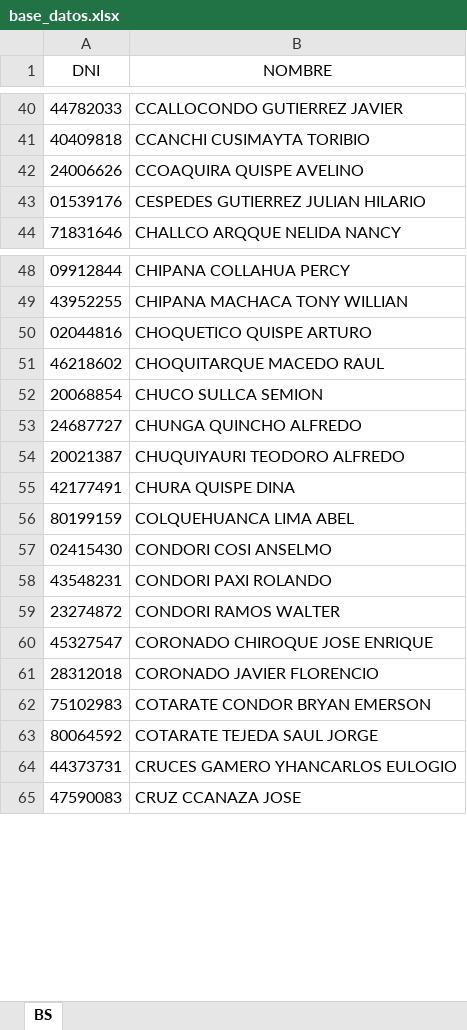
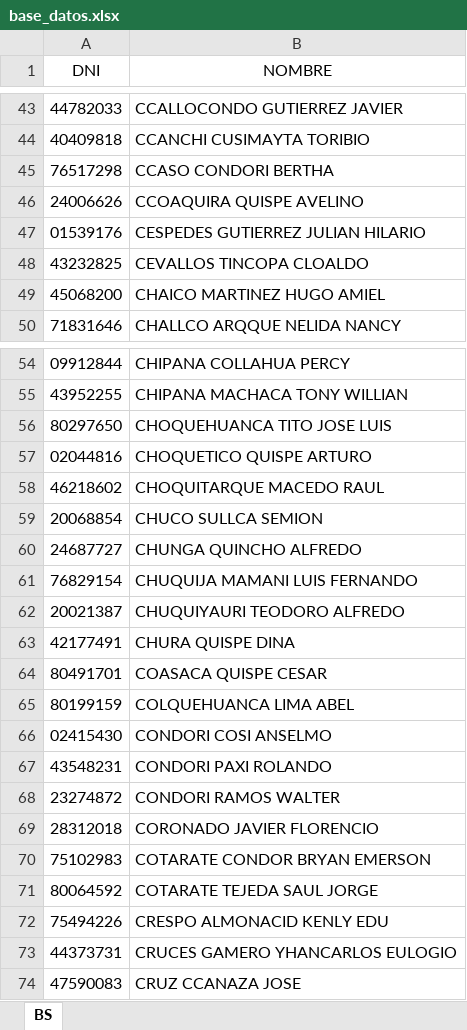
Before and after one commit to buendiaseymer-cmd/Registro_Diario, an Excel workbook: base_datos.xlsx, sheet BS, drawn as a sheet; only a part is shown, gaps mark what is left out; values as stored, in another font and other column widths than the file's, no borders; removed rows and columns are numbered as before the commit, all else as after; the diff covers the shown part only; the diff names each change by its address in the sheet, - before the commit and + after, or states it on an @@ line.

Commit message:
Add files via upload

```diff
--- a/base_datos.xlsx (sheet BS)
+++ b/base_datos.xlsx (sheet BS)
+row 45: 76517298 | CCASO CONDORI BERTHA
+row 48: 43232825 | CEVALLOS TINCOPA CLOALDO
+row 49: 45068200 | CHAICO MARTINEZ HUGO AMIEL
+row 56: 80297650 | CHOQUEHUANCA TITO JOSE LUIS
+row 61: 76829154 | CHUQUIJA MAMANI LUIS FERNANDO
+row 64: 80491701 | COASACA QUISPE CESAR
-row 60: 45327547 | CORONADO CHIROQUE JOSE ENRIQUE
+row 72: 75494226 | CRESPO ALMONACID KENLY EDU
```
Also changed, not shown: 29 added rows and 3 removed rows elsewhere in this sheet.
